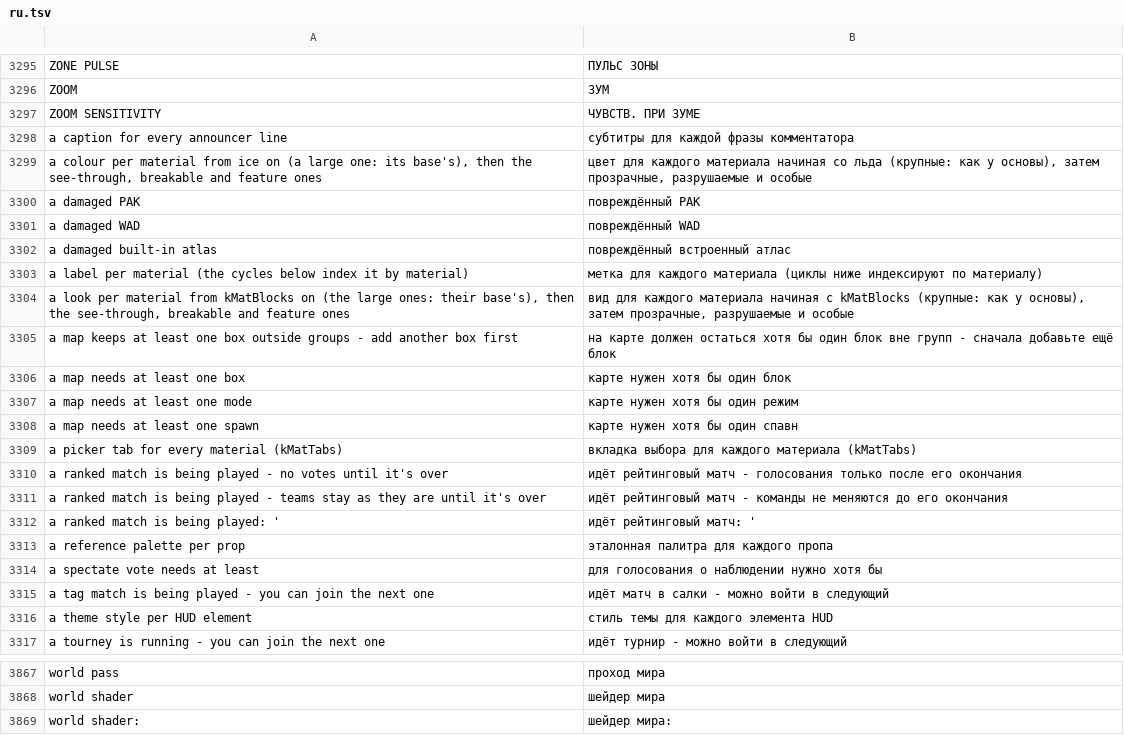
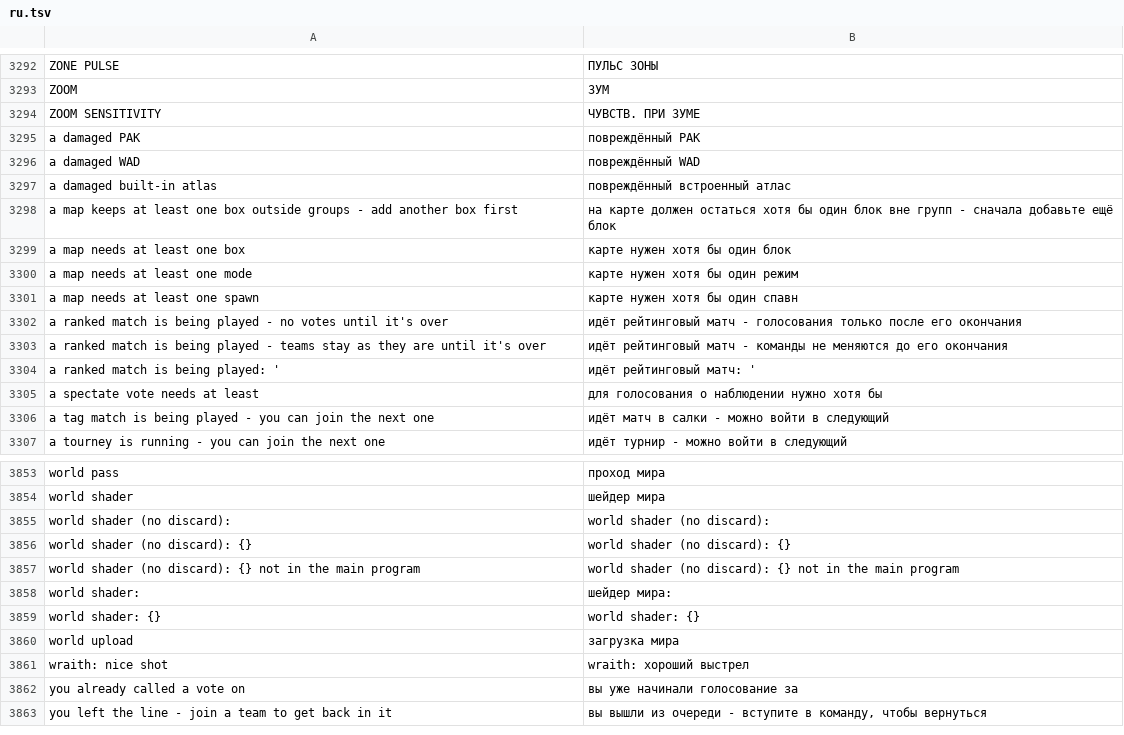
Before and after one commit to floration/quark, a TSV file: assets/lang/ru.tsv, drawn as a sheet; only a part is shown, gaps mark what is left out; the shorter side is filled out with more unchanged rows; removed rows and columns are numbered as before the commit, all else as after; the diff covers the shown part only; the diff names each change by its address in the sheet, - before the commit and + after, or states it on an @@ line.

```diff
--- a/assets/lang/ru.tsv
+++ b/assets/lang/ru.tsv
-row 3298: a caption for every announcer line | субтитры для каждой фразы комментатора
-row 3299: a colour per material from ice on (a large one: its base's), then the see-through, breakable and feature ones | цвет для каждого материала начиная со льда (крупные: как у основы), затем прозрачные, разрушаемые и особые
-row 3303: a label per material (the cycles below index it by material) | метка для каждого материала (циклы ниже индексируют по материалу)
-row 3304: a look per material from kMatBlocks on (the large ones: their base's), then the see-through, breakable and feature ones | вид для каждого материала начиная с kMatBlocks (крупные: как у основы), затем прозрачные, разрушаемые и особые
-row 3309: a picker tab for every material (kMatTabs) | вкладка выбора для каждого материала (kMatTabs)
-row 3313: a reference palette per prop | эталонная палитра для каждого пропа
-row 3316: a theme style per HUD element | стиль темы для каждого элемента HUD
+row 3855: world shader (no discard): | world shader (no discard):
+row 3856: world shader (no discard): {} | world shader (no discard): {}
+row 3857: world shader (no discard): {} not in the main program | world shader (no discard): {} not in the main program
```
Also changed, not shown: 3 added rows and 10 removed rows elsewhere in this file, assets/lang/fr.tsv, assets/lang/ja.tsv, 10 other files.
